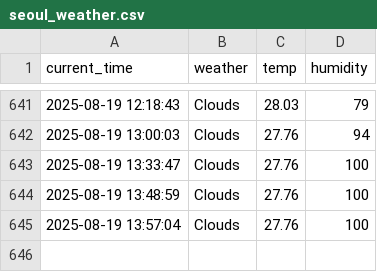
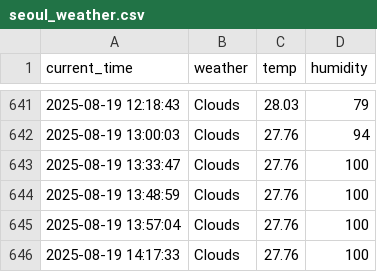
Before and after one commit to Heoboss/weather, a CSV file: seoul_weather.csv, drawn as a sheet; only a part is shown, gaps mark what is left out.

```diff
--- a/seoul_weather.csv
+++ b/seoul_weather.csv
@@ -645 +645,2 @@ current_time,weather,temp,humidity
 2025-08-19 13:57:04,Clouds,27.76,100
+2025-08-19 14:17:33,Clouds,27.76,100
```
